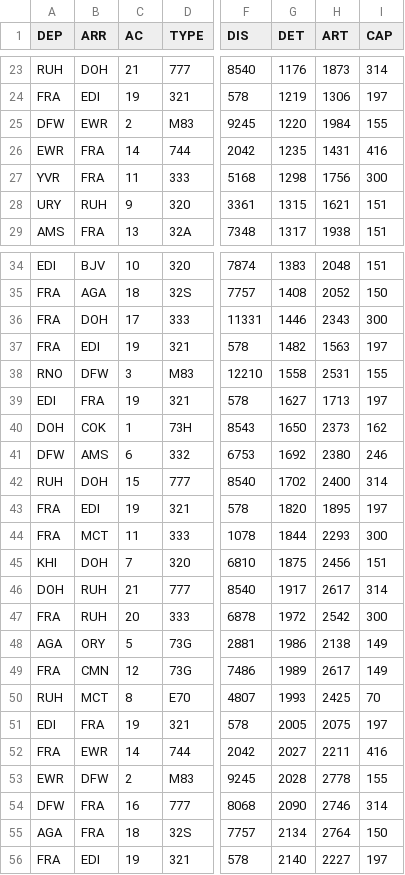
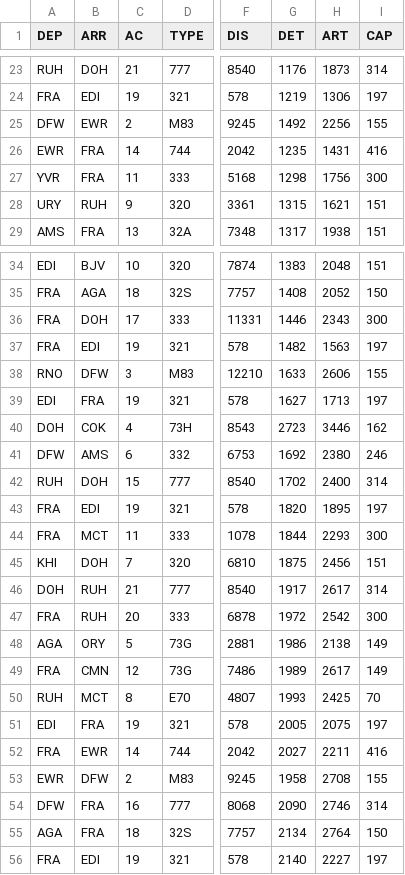
Before and after one commit to SonataSomnia/aircraft-timeline, a CSV file: aircraft-timeline-backend/data/cost_93_modified.csv, drawn as a sheet; only a part is shown, gaps mark what is left out; the diff names each change by its address in the sheet, - before the commit and + after, or states it on an @@ line.

Commit message:
Update: data format

```diff
--- a/aircraft-timeline-backend/data/cost_93_modified.csv
+++ b/aircraft-timeline-backend/data/cost_93_modified.csv
-G25 (DET): 1220
+G25 (DET): 1492
-H25 (ART): 1984
+H25 (ART): 2256
-G38 (DET): 1558
+G38 (DET): 1633
-H38 (ART): 2531
+H38 (ART): 2606
-C40 (AC): 1
+C40 (AC): 4
-G40 (DET): 1650
+G40 (DET): 2723
-H40 (ART): 2373
+H40 (ART): 3446
-G53 (DET): 2028
+G53 (DET): 1958
-H53 (ART): 2778
+H53 (ART): 2708
```
Also changed, not shown: 4 other files.
